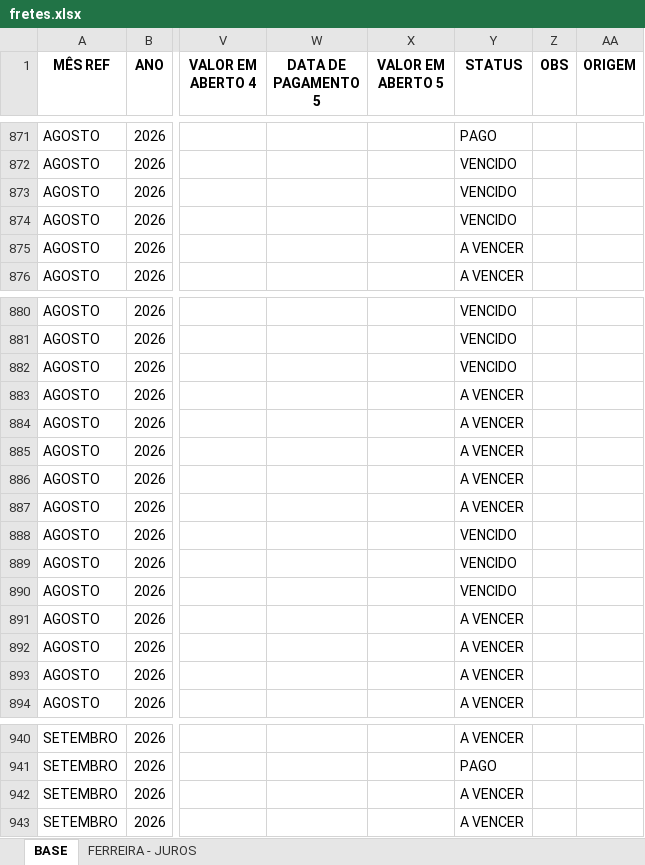
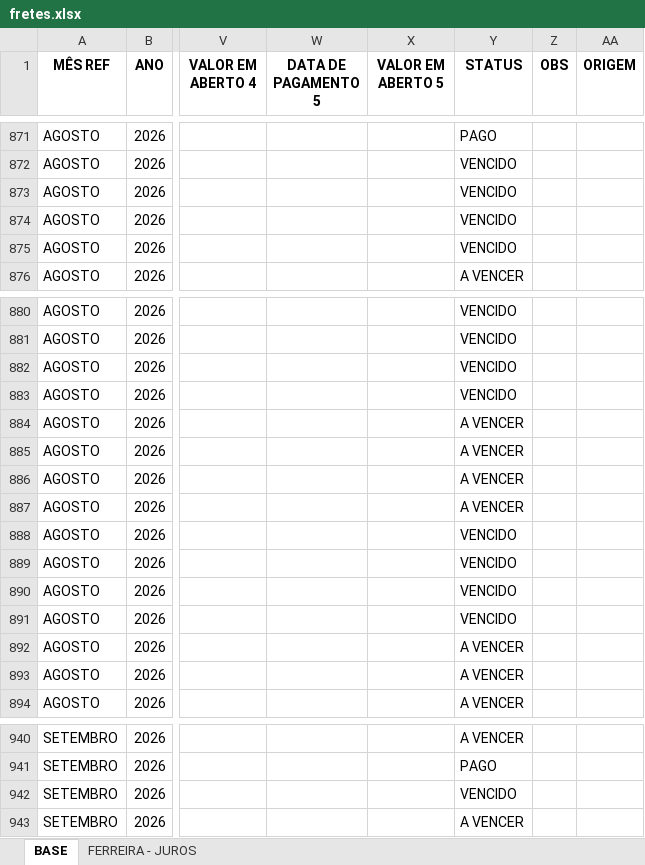
Before and after one commit to smartgroupanalytics/Dashboard-Smart-Group-Analytics, an Excel workbook: modulos/financeiro/data/fretes.xlsx, sheet BASE, drawn as a sheet; only a part is shown, gaps mark what is left out; values as stored, in another font and other column widths than the file's, no borders; conditional formats and table styles not drawn; the diff covers the shown part only; the diff names each change by its address in the sheet, - before the commit and + after, or states it on an @@ line.

Commit message:
Automação: atualizar base Fretes

```diff
--- a/modulos/financeiro/data/fretes.xlsx (sheet BASE)
+++ b/modulos/financeiro/data/fretes.xlsx (sheet BASE)
-Y875 (STATUS): A VENCER
+Y875 (STATUS): VENCIDO
-Y883 (STATUS): A VENCER
+Y883 (STATUS): VENCIDO
-Y891 (STATUS): A VENCER
+Y891 (STATUS): VENCIDO
-Y942 (STATUS): A VENCER
+Y942 (STATUS): VENCIDO
```
Also changed, not shown: 24 edited cells elsewhere in this sheet, sheet FERREIRA - JUROS, formulas that keep their value.
